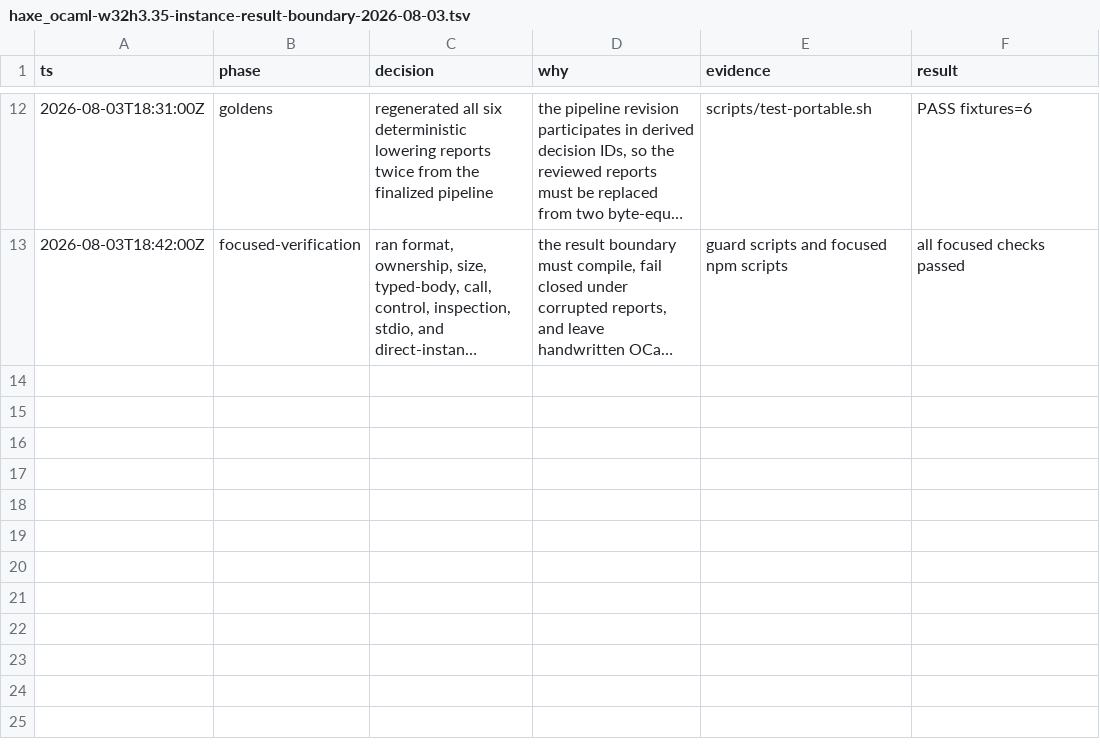
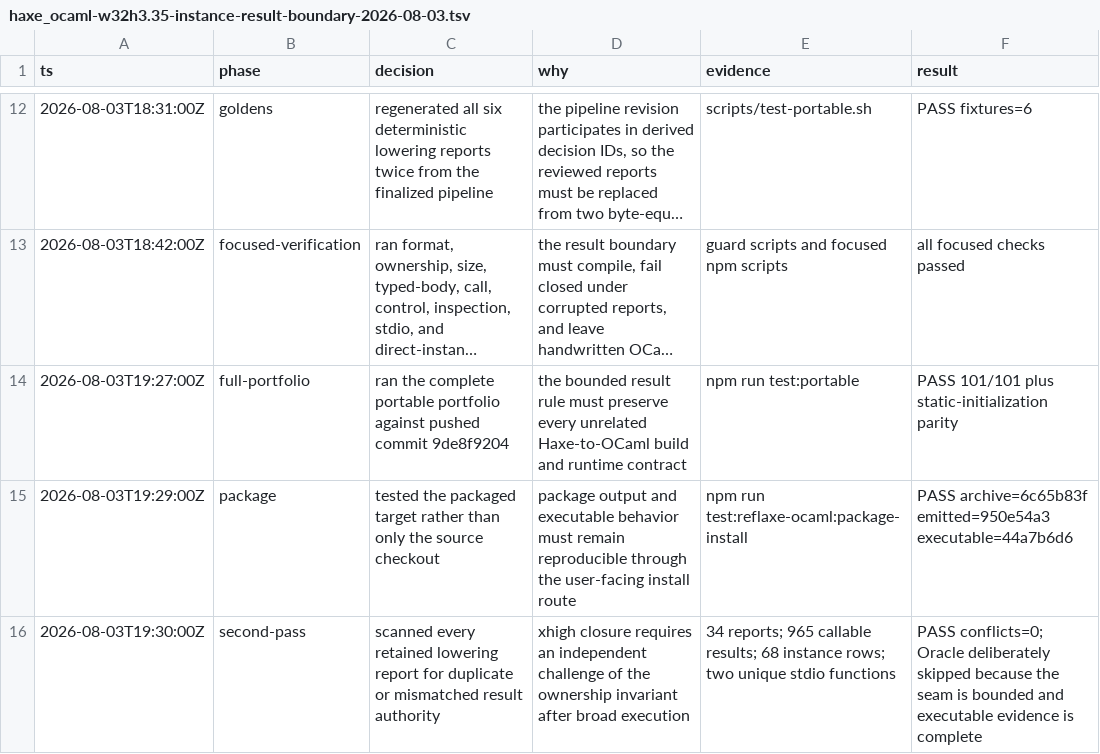
Before and after one commit to fullofcaffeine/hxhx, a TSV file: .audit/haxe_ocaml-w32h3.35-instance-result-boundary-2026-08-03.tsv, drawn as a sheet; only a part is shown, gaps mark what is left out; long unchanged cells end in …; the diff names each change by its address in the sheet, - before the commit and + after, or states it on an @@ line.

Commit message:
chore(beads): close instance Int result slice
Record the complete portable and installed-package evidence for the exact Int
instance-result boundary, along with the required xhigh second-pass ownership
scan. The review confirmed that declaration-only ownership is limited to the
two stdio methods and that every callable-derived result still agrees with its
existing callable boundary.

Close haxe_ocaml-w32h3.35 without changing README maturity or broader Full1
claims. The parent control-effect program remains open for separately scoped
result and throw families.

```diff
--- a/.audit/haxe_ocaml-w32h3.35-instance-result-boundary-2026-08-03.tsv
+++ b/.audit/haxe_ocaml-w32h3.35-instance-result-boundary-2026-08-03.tsv
+row 14: 2026-08-03T19:27:00Z | full-portfolio | ran the complete portable portfolio against pushed commit 9de8f9204 | the bounded result rule must preserve every unrelated Haxe-to-OCaml build and runtime contract | npm run test:portable | PASS 101/101 plus static-initialization parity
+row 15: 2026-08-03T19:29:00Z | package | tested the packaged target rather than only the source checkout | package output and executable behavior must remain reproducible through the user-facing install route | npm run test:reflaxe-ocaml:package-install | PASS archive=6c65b83f emitted=950e54a3 executable=44a7b6d6
+row 16: 2026-08-03T19:30:00Z | second-pass | scanned every retained lowering report for duplicate or mismatched result authority | xhigh closure requires an independent challenge of the ownership invariant after broad execution | 34 reports; 965 callable results; 68 instance rows; two unique stdio functions | PASS conflicts=0; Oracle deliberately skipped because the seam is bounded and executable evidence is complete
```
Also changed, not shown: 1 other file.
